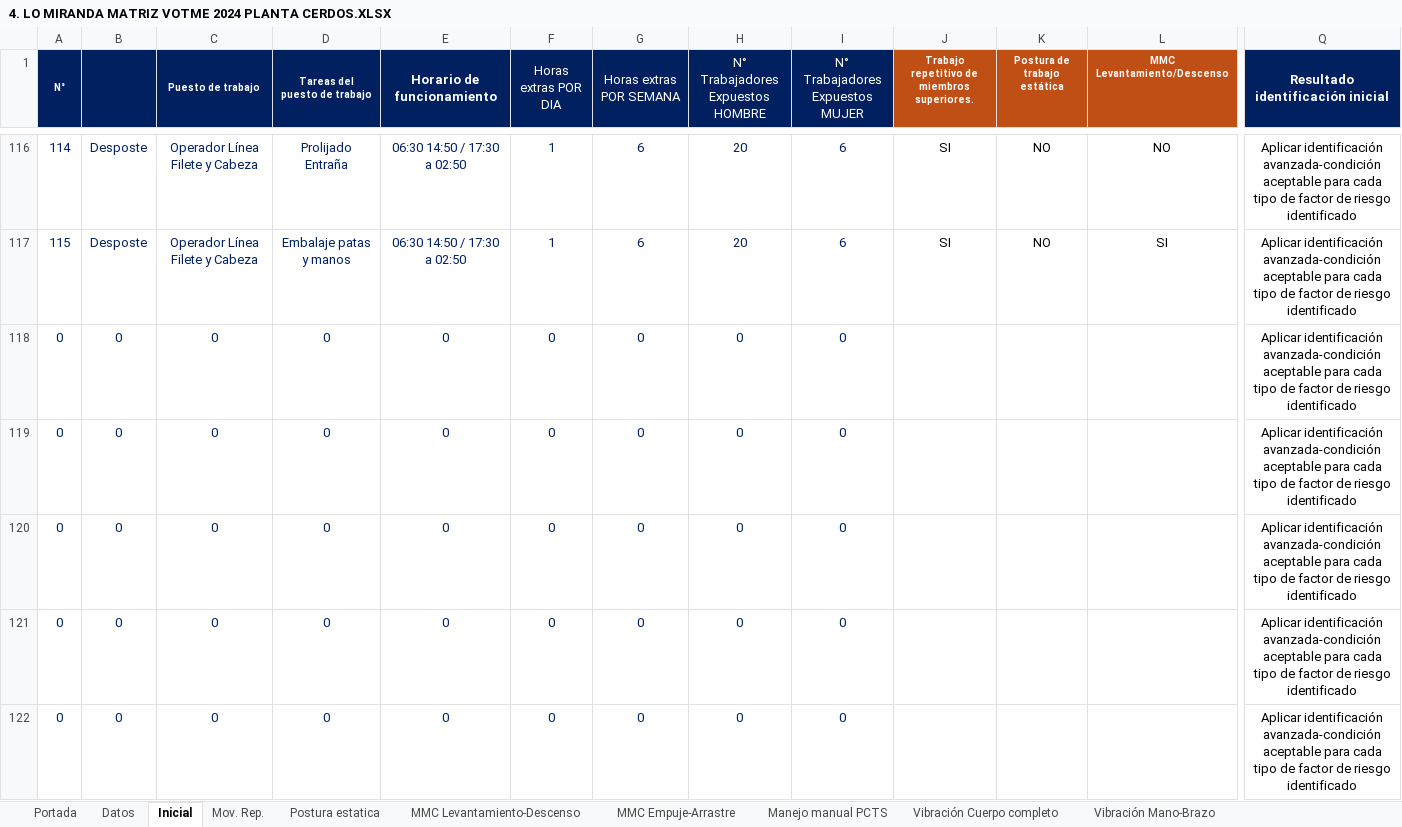
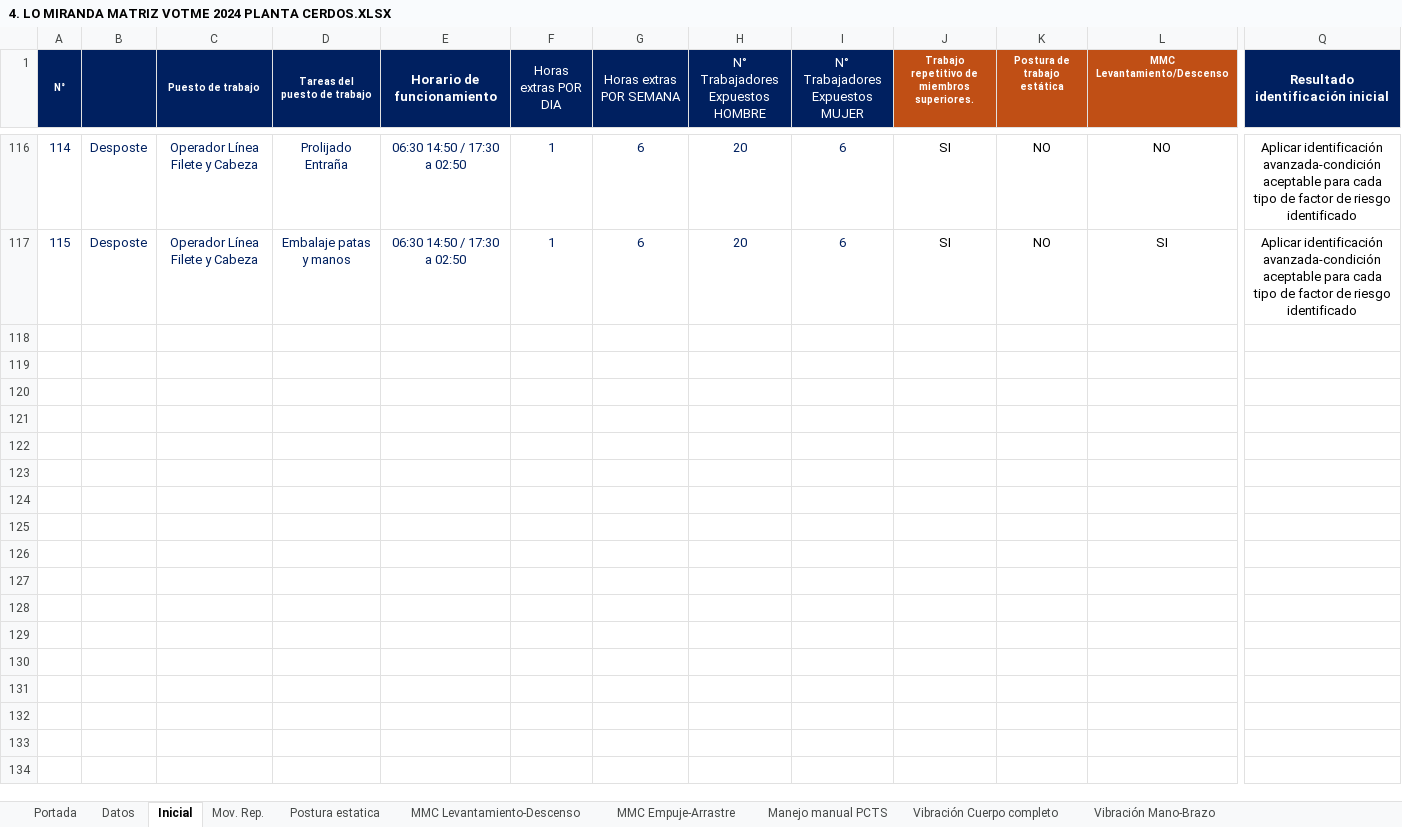
Before and after one commit to david-tkd203/matriz-lo-miranda, an Excel workbook: src/source/4. LO MIRANDA MATRIZ VOTME 2024 PLANTA CERDOS.XLSX, sheet Inicial, drawn as a sheet; only a part is shown, gaps mark what is left out; values as stored, in another font and other column widths than the file's, no borders; conditional formats not drawn; rows hold the shown columns only; the diff covers the shown part only; the diff names each change by its address in the sheet, - before the commit and + after, or states it on an @@ line.

```diff
--- a/src/source/4. LO MIRANDA MATRIZ VOTME 2024 PLANTA CERDOS.XLSX (sheet Inicial)
+++ b/src/source/4. LO MIRANDA MATRIZ VOTME 2024 PLANTA CERDOS.XLSX (sheet Inicial)
-row 118: 0 | 0 | 0 | 0 | 0 | 0 | 0 | 0 | 0 |  |  |  | Aplicar identificación avanzada-condición aceptable para cada tipo de factor de riesgo identificado
-row 119: 0 | 0 | 0 | 0 | 0 | 0 | 0 | 0 | 0 |  |  |  | Aplicar identificación avanzada-condición aceptable para cada tipo de factor de riesgo identificado
-row 120: 0 | 0 | 0 | 0 | 0 | 0 | 0 | 0 | 0 |  |  |  | Aplicar identificación avanzada-condición aceptable para cada tipo de factor de riesgo identificado
-row 121: 0 | 0 | 0 | 0 | 0 | 0 | 0 | 0 | 0 |  |  |  | Aplicar identificación avanzada-condición aceptable para cada tipo de factor de riesgo identificado
-row 122: 0 | 0 | 0 | 0 | 0 | 0 | 0 | 0 | 0 |  |  |  | Aplicar identificación avanzada-condición aceptable para cada tipo de factor de riesgo identificado
```
Also changed, not shown: 13 removed rows elsewhere in this sheet, sheet Mov. Rep., sheet Postura estatica, 7 other files.
